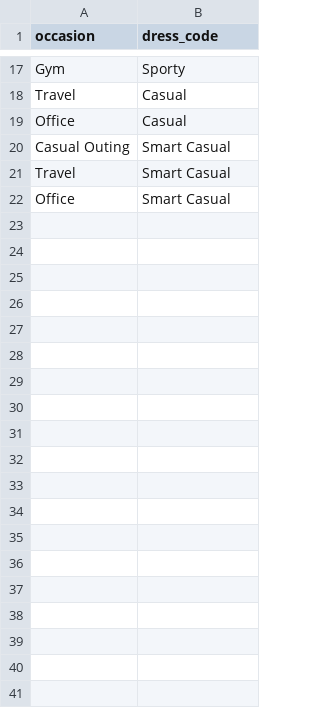
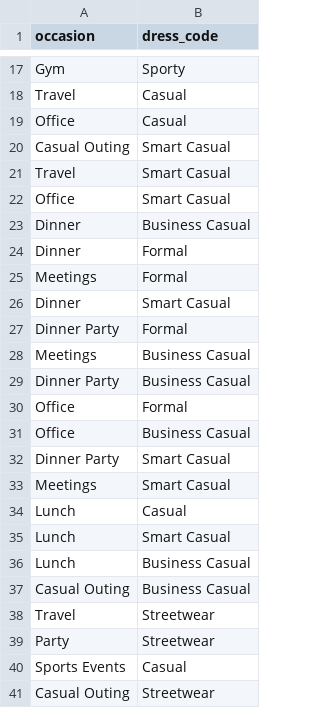
Before and after one commit to sasangachathumal/closit-API, a CSV file: dataSets/dress_code_rules.csv, drawn as a sheet; only a part is shown, gaps mark what is left out; the diff covers the shown part only.

Commit message:
update weather data set with new materials.

```diff
--- a/dataSets/dress_code_rules.csv
+++ b/dataSets/dress_code_rules.csv
@@ -22 +22,20 @@ Travel,Smart Casual
 Office,Smart Casual
+Dinner,Business Casual
+Dinner,Formal
+Meetings,Formal
+Dinner,Smart Casual
+Dinner Party,Formal
+Meetings,Business Casual
+Dinner Party,Business Casual
+Office,Formal
+Office,Business Casual
+Dinner Party,Smart Casual
+Meetings,Smart Casual
+Lunch,Casual
+Lunch,Smart Casual
+Lunch,Business Casual
+Casual Outing,Business Casual
+Travel,Streetwear
+Party,Streetwear
+Sports Events,Casual
+Casual Outing,Streetwear
```
Also changed, not shown: 15 added rows elsewhere in this file, dataSets/expanded_weather_dataset.csv, 1 other file.
